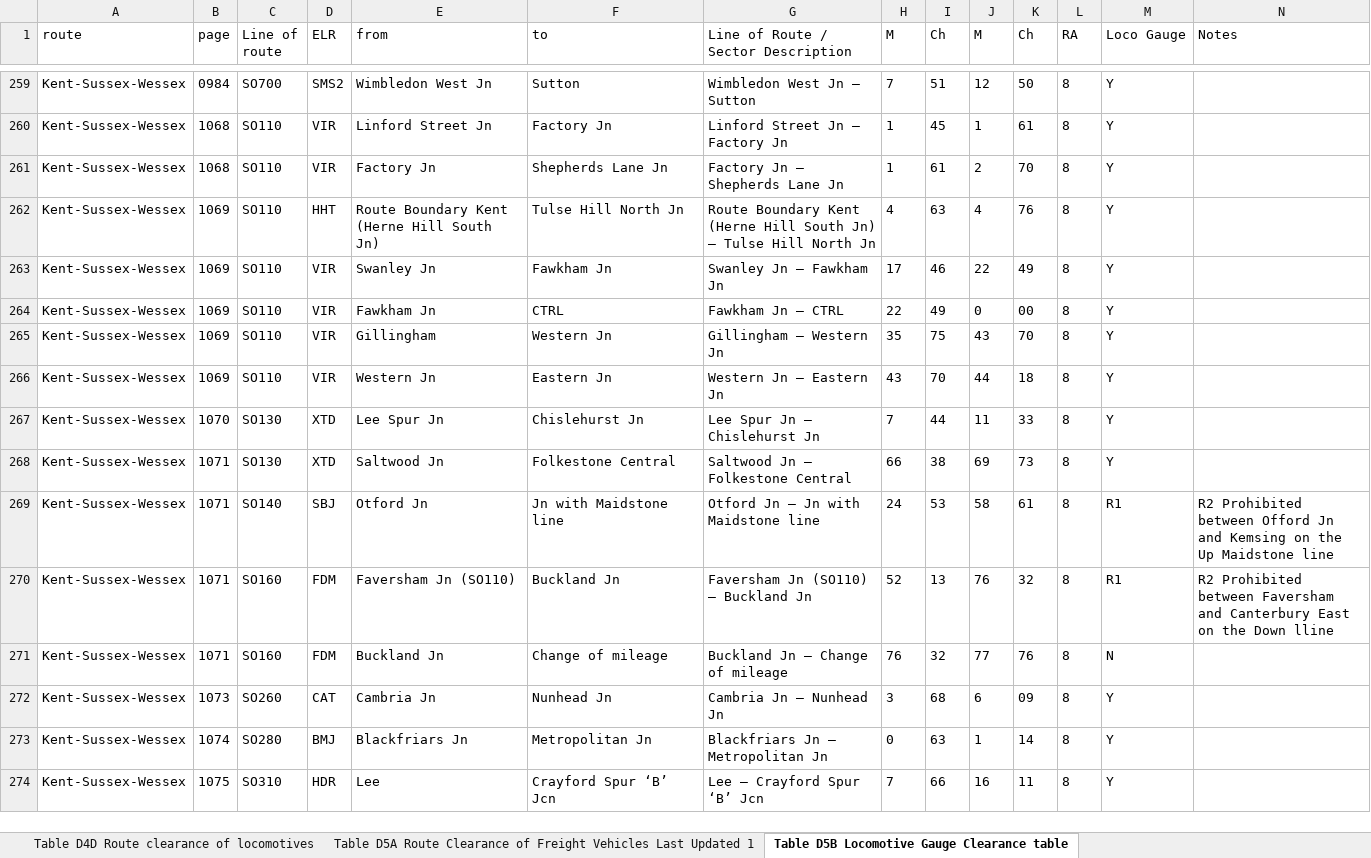
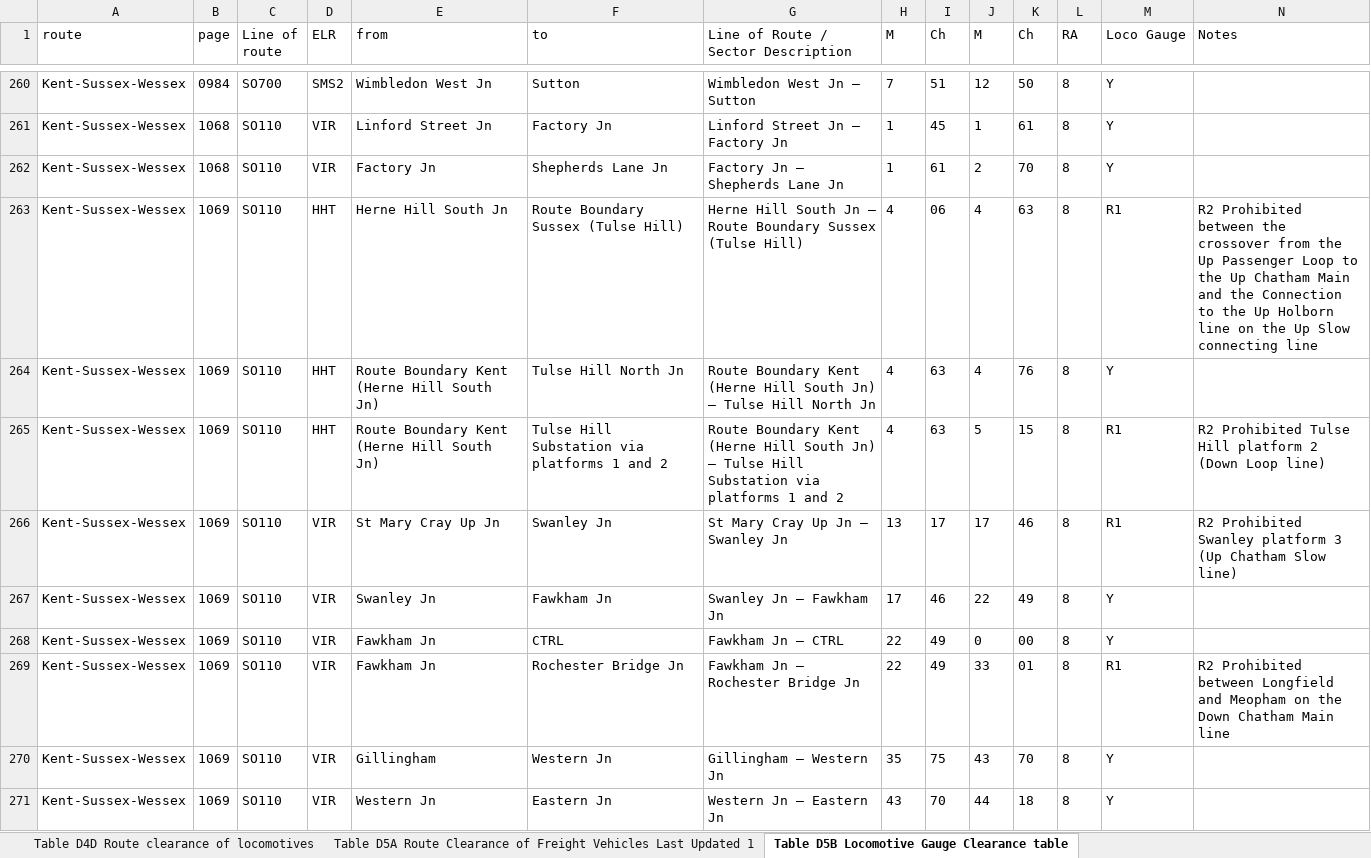
Before and after one commit to anisotropi4/nesa, an Excel workbook: Kent-Sussex-Wessex/kent-sussex-wessex-clearance.xlsx, sheet Table D5B Locomotive Gauge Clearance table, drawn as a sheet; only a part is shown, gaps mark what is left out; the shorter side is filled out with more unchanged rows; values as stored, in another font and other column widths than the file's, no borders; the diff covers the shown part only; the diff names each change by its address in the sheet, - before the commit and + after, or states it on an @@ line.

```diff
--- a/Kent-Sussex-Wessex/kent-sussex-wessex-clearance.xlsx (sheet Table D5B Locomotive Gauge Clearance table)
+++ b/Kent-Sussex-Wessex/kent-sussex-wessex-clearance.xlsx (sheet Table D5B Locomotive Gauge Clearance table)
+row 263: Kent-Sussex-Wessex | 1069 | SO110 | HHT | Herne Hill South Jn | Route Boundary Sussex (Tulse Hill) | Herne Hill South Jn – Route Boundary Sussex (Tulse Hill) | 4 | 06 | 4 | 63 | 8 | R1 | R2 Prohibited between the crossover from the Up Passenger Loop to the Up Chatham Main and the Connection to the Up Holborn line on the Up Slow connecting line
+row 265: Kent-Sussex-Wessex | 1069 | SO110 | HHT | Route Boundary Kent (Herne Hill South Jn) | Tulse Hill Substation via platforms 1 and 2 | Route Boundary Kent (Herne Hill South Jn) – Tulse Hill Substation via platforms 1 and 2 | 4 | 63 | 5 | 15 | 8 | R1 | R2 Prohibited Tulse Hill platform 2 (Down Loop line)
+row 266: Kent-Sussex-Wessex | 1069 | SO110 | VIR | St Mary Cray Up Jn | Swanley Jn | St Mary Cray Up Jn – Swanley Jn | 13 | 17 | 17 | 46 | 8 | R1 | R2 Prohibited Swanley platform 3 (Up Chatham Slow line)
+row 269: Kent-Sussex-Wessex | 1069 | SO110 | VIR | Fawkham Jn | Rochester Bridge Jn | Fawkham Jn – Rochester Bridge Jn | 22 | 49 | 33 | 01 | 8 | R1 | R2 Prohibited between Longfield and Meopham on the Down Chatham Main line
```
Also changed, not shown: 35 added rows elsewhere in this sheet, sheet Table D2A Route clearance of electric multiple units 1, sheet Table D2B Route clearance of electric multiple units 1, sheet Table D4A Route clearance of locomotives 1, sheet Table D3A Route clearance of coaching stock, sheet Table D4B Route clearance of locomotives 1, sheet Table D4C Route clearance of locomotives 1, 4 more sheets.
